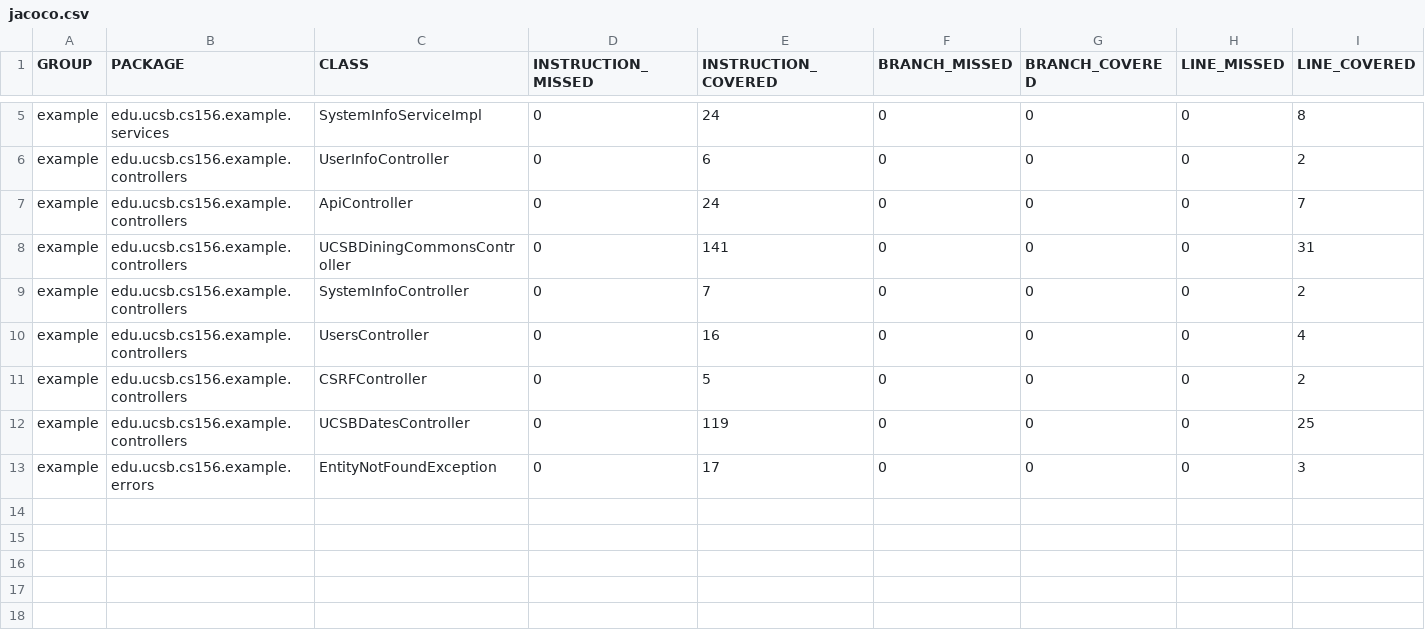
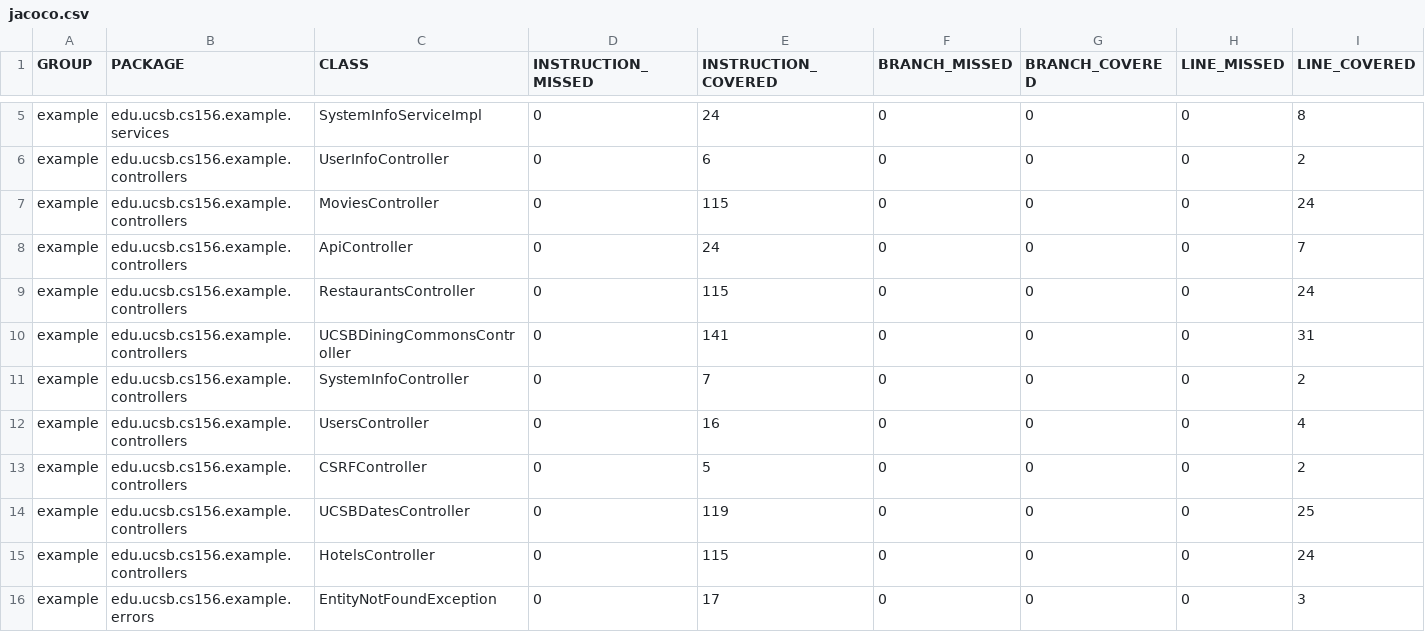
Before and after one commit to ucsb-cs156-s23/team03-s23-7pm-4, a CSV file: jacoco/jacoco.csv, drawn as a sheet; only a part is shown, gaps mark what is left out; rows hold the shown columns only; the diff names each change by its address in the sheet, - before the commit and + after, or states it on an @@ line.

Commit message:
Deploying to gh-pages from @ ucsb-cs156-s23/team03-s23-7pm-4@068b132b6fe98f17adde03c50290086ec2b0b59d 🚀

```diff
--- a/jacoco/jacoco.csv
+++ b/jacoco/jacoco.csv
+row 7: example | edu.ucsb.cs156.example.controllers | MoviesController | 0 | 115 | 0 | 0 | 0 | 24
+row 9: example | edu.ucsb.cs156.example.controllers | RestaurantsController | 0 | 115 | 0 | 0 | 0 | 24
+row 15: example | edu.ucsb.cs156.example.controllers | HotelsController | 0 | 115 | 0 | 0 | 0 | 24
```
Also changed, not shown: 11 other files.
